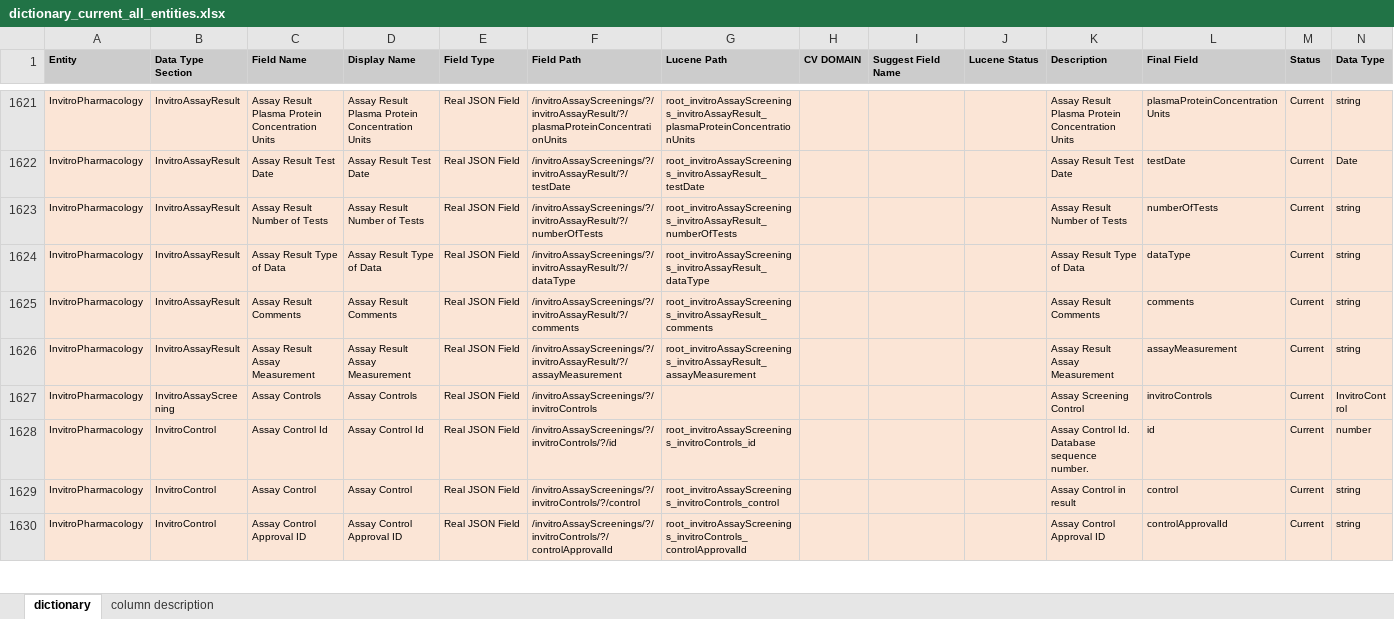
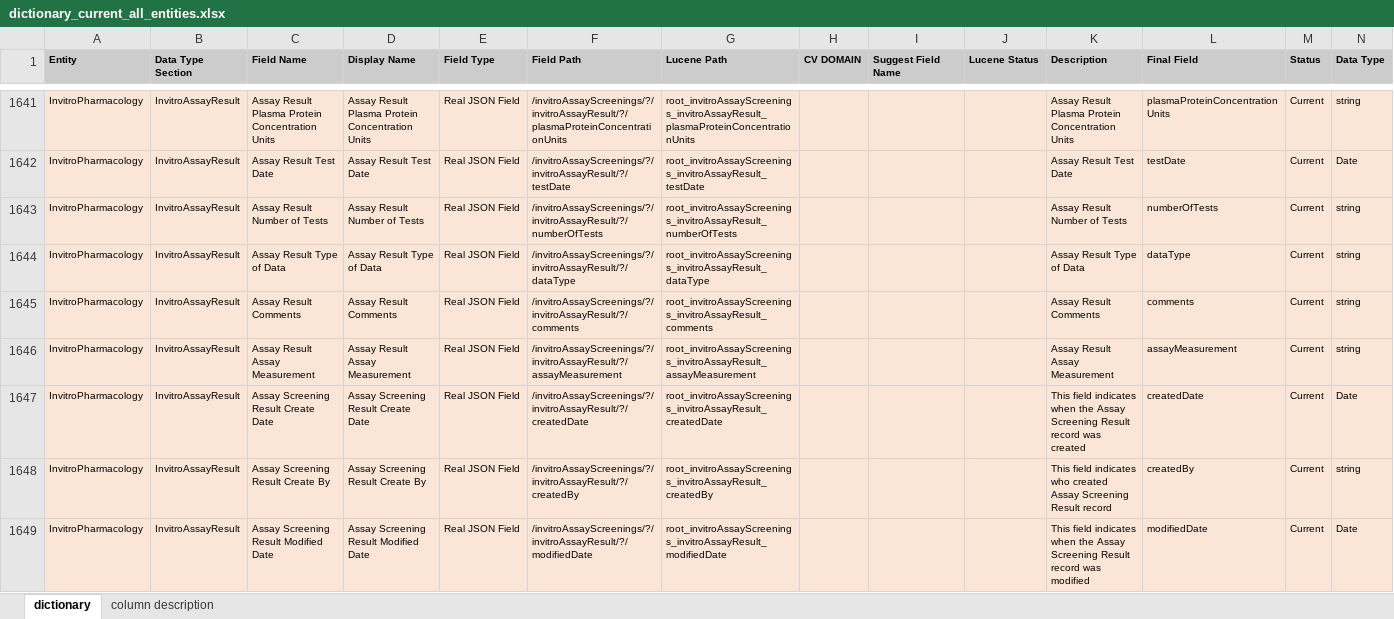
Before and after one commit to ncats/GSRSFrontend, an Excel workbook: substance_dictionary/dictionary_current_all_entities.xlsx, sheet dictionary, drawn as a sheet; only a part is shown, gaps mark what is left out; the shorter side is filled out with more unchanged rows; values as stored, in another font and other column widths than the file's, no borders; rows hold the shown columns only; the diff covers the shown part only; the diff names each change by its address in the sheet, - before the commit and + after, or states it on an @@ line.

Commit message:
added invitro pharm in data dictionary

```diff
--- a/substance_dictionary/dictionary_current_all_entities.xlsx (sheet dictionary)
+++ b/substance_dictionary/dictionary_current_all_entities.xlsx (sheet dictionary)
+row 1647: InvitroPharmacology | InvitroAssayResult | Assay Screening Result Create Date | Assay Screening Result Create Date | Real JSON Field | /invitroAssayScreenings/?/invitroAssayResult/?/createdDate | root_invitroAssayScreenings_invitroAssayResult_createdDate |  |  |  | This field indicates when the Assay Screening Result record was created | createdDate | Current | Date
+row 1648: InvitroPharmacology | InvitroAssayResult | Assay Screening Result Create By | Assay Screening Result Create By | Real JSON Field | /invitroAssayScreenings/?/invitroAssayResult/?/createdBy | root_invitroAssayScreenings_invitroAssayResult_createdBy |  |  |  | This field indicates who created Assay Screening Result record | createdBy | Current | string
+row 1649: InvitroPharmacology | InvitroAssayResult | Assay Screening Result Modified Date | Assay Screening Result Modified Date | Real JSON Field | /invitroAssayScreenings/?/invitroAssayResult/?/modifiedDate | root_invitroAssayScreenings_invitroAssayResult_modifiedDate |  |  |  | This field indicates when the Assay Screening Result record was modified | modifiedDate | Current | Date
```
Also changed, not shown: 52 added rows elsewhere in this sheet.
